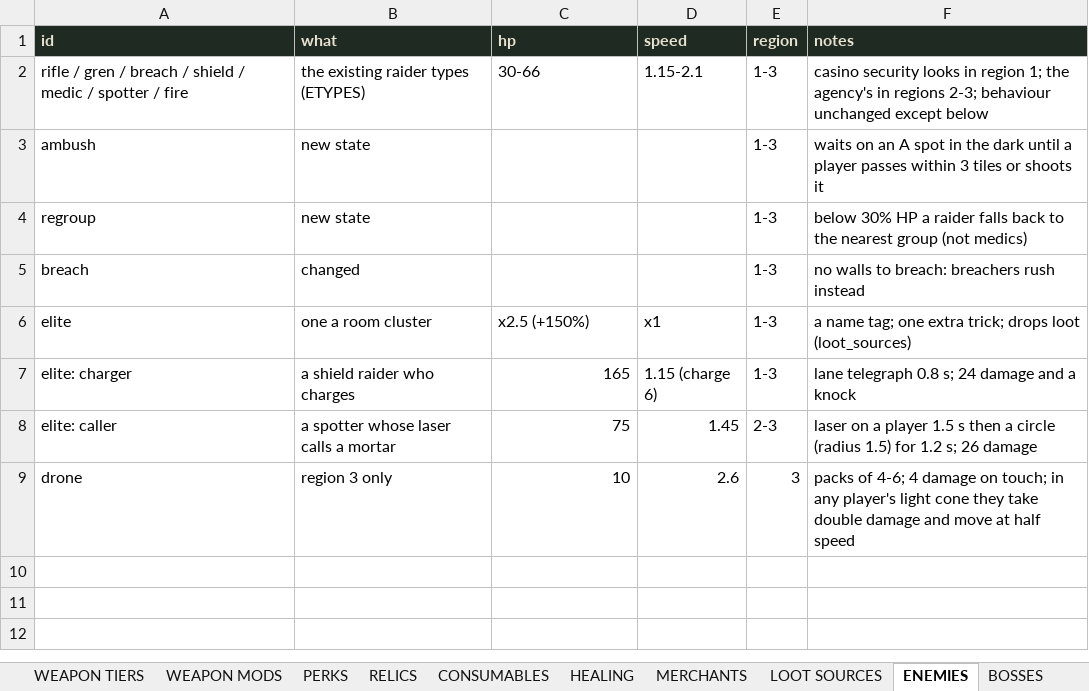
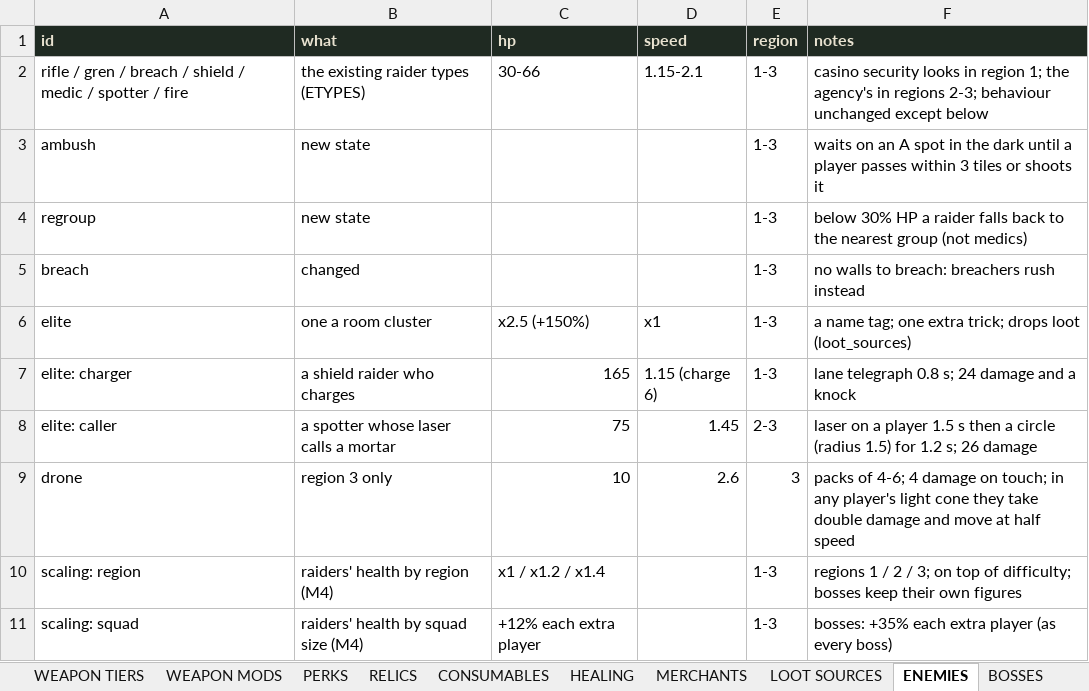
Before and after one commit to lopoke89-ops/palisade, an Excel workbook: dev/plans/understrip/understrip-tables.xlsx, sheet ENEMIES, drawn as a sheet; values as stored, in another font and other column widths than the file's, no borders; the diff names each change by its address in the sheet, - before the commit and + after, or states it on an @@ line.

```diff
--- a/dev/plans/understrip/understrip-tables.xlsx (sheet ENEMIES)
+++ b/dev/plans/understrip/understrip-tables.xlsx (sheet ENEMIES)
+row 10: scaling: region | raiders' health by region (M4) | x1 / x1.2 / x1.4 |  | 1-3 | regions 1 / 2 / 3; on top of difficulty; bosses keep their own figures
+row 11: scaling: squad | raiders' health by squad size (M4) | +12% each extra player |  | 1-3 | bosses: +35% each extra player (as every boss)
```
Also changed, not shown: 24 other files.
